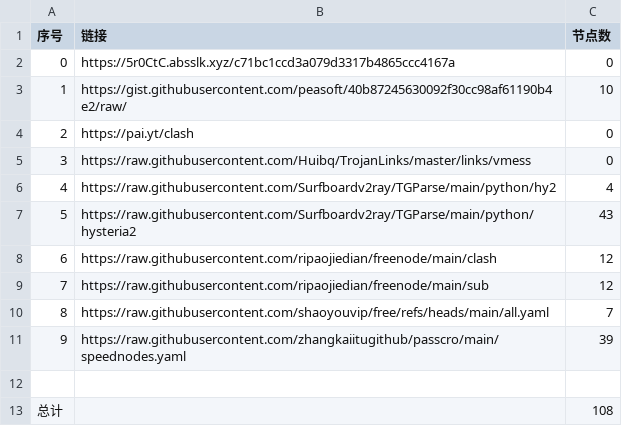
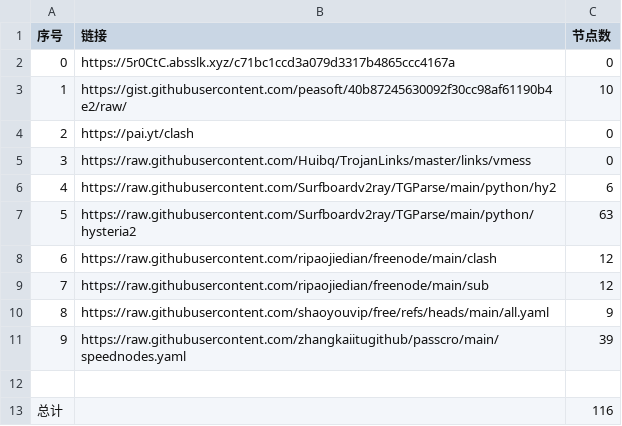
Before and after one commit to Baobei321/-NoMoreWalls, a CSV file: list_result.csv, drawn as a sheet.

```diff
--- a/list_result.csv
+++ b/list_result.csv
@@ -5,9 +5,9 @@
 3,https://raw.githubusercontent.com/Huibq/TrojanLinks/master/links/vmess,0
-4,https://raw.githubusercontent.com/Surfboardv2ray/TGParse/main/python/hy2,4
-5,https://raw.githubusercontent.com/Surfboardv2ray/TGParse/main/python/hysteria2,43
+4,https://raw.githubusercontent.com/Surfboardv2ray/TGParse/main/python/hy2,6
+5,https://raw.githubusercontent.com/Surfboardv2ray/TGParse/main/python/hysteria2,63
 6,https://raw.githubusercontent.com/ripaojiedian/freenode/main/clash,12
 7,https://raw.githubusercontent.com/ripaojiedian/freenode/main/sub,12
-8,https://raw.githubusercontent.com/shaoyouvip/free/refs/heads/main/all.yaml,7
+8,https://raw.githubusercontent.com/shaoyouvip/free/refs/heads/main/all.yaml,9
 9,https://raw.githubusercontent.com/zhangkaiitugithub/passcro/main/speednodes.yaml,39
 
-总计,,108
+总计,,116
```
Also changed, not shown: 15 other files.
